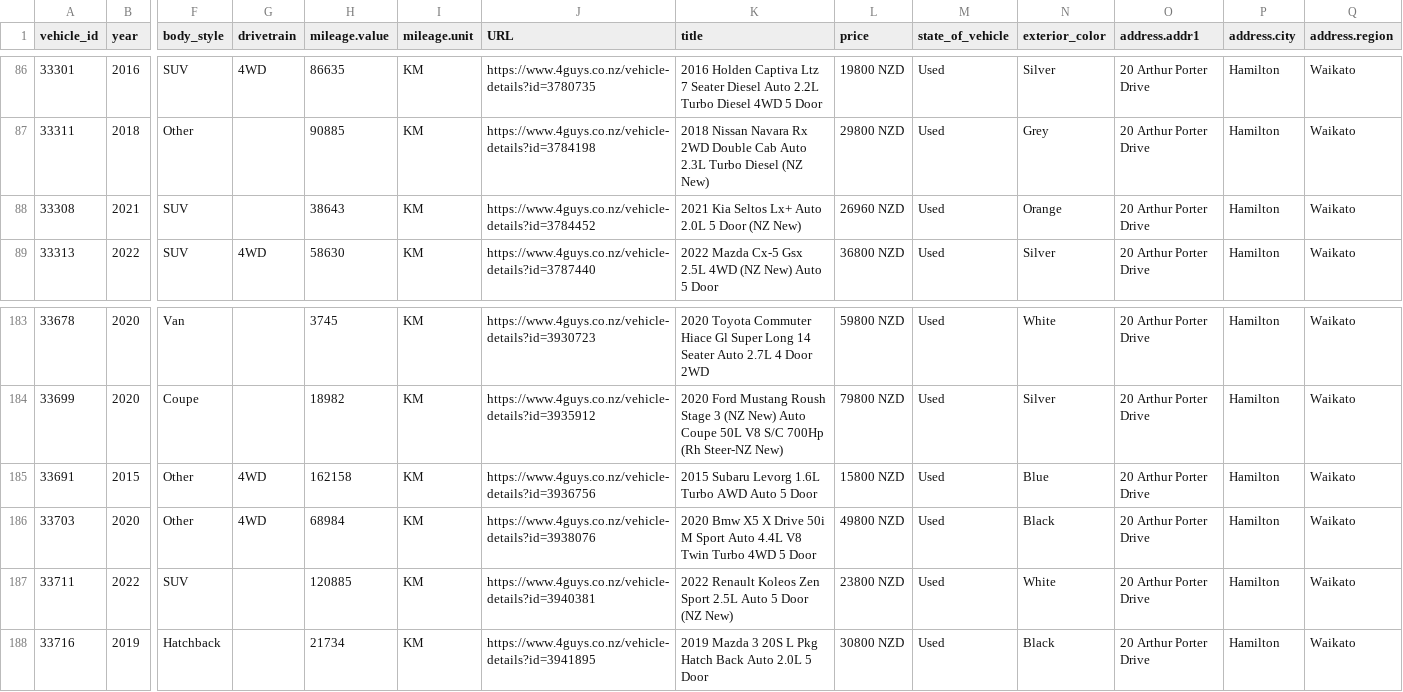
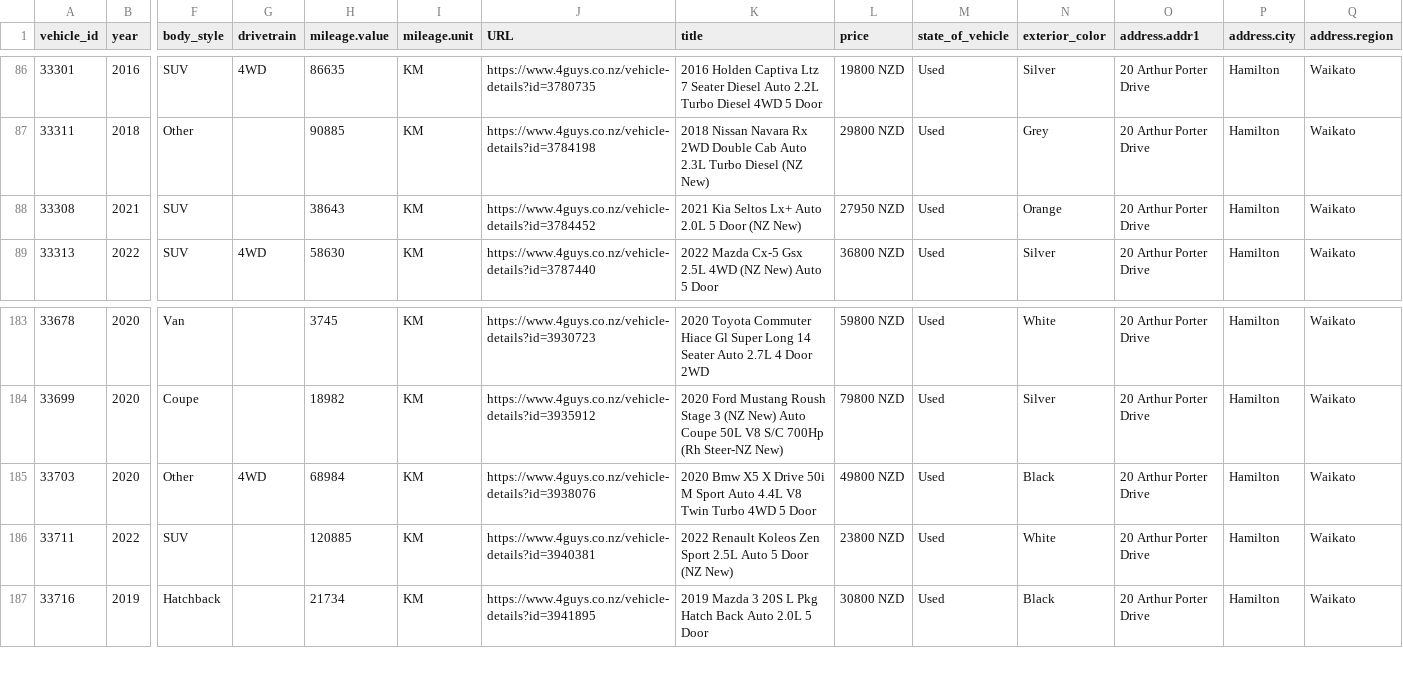
Before and after one commit to enquiries-svg/4guys-sitemap, a CSV file: meta-vehicle-feed.csv, drawn as a sheet; only a part is shown, gaps mark what is left out; rows hold the shown columns only; the diff names each change by its address in the sheet, - before the commit and + after, or states it on an @@ line.

```diff
--- a/meta-vehicle-feed.csv
+++ b/meta-vehicle-feed.csv
-L88 (price): 26960 NZD
+L88 (price): 27950 NZD
-row 185: 33691 | 2015 | Other | 4WD | 162158 | KM | https://www.4guys.co.nz/vehicle-details?id=3936756 | 2015 Subaru Levorg 1.6L Turbo AWD Auto 5 Door | 15800 NZD | Used | Blue | 20 Arthur Porter Drive | Hamilton | Waikato
```
Also changed, not shown: remarketing-feed.csv, tiktok-vehicle-feed.csv, 2 other files.
